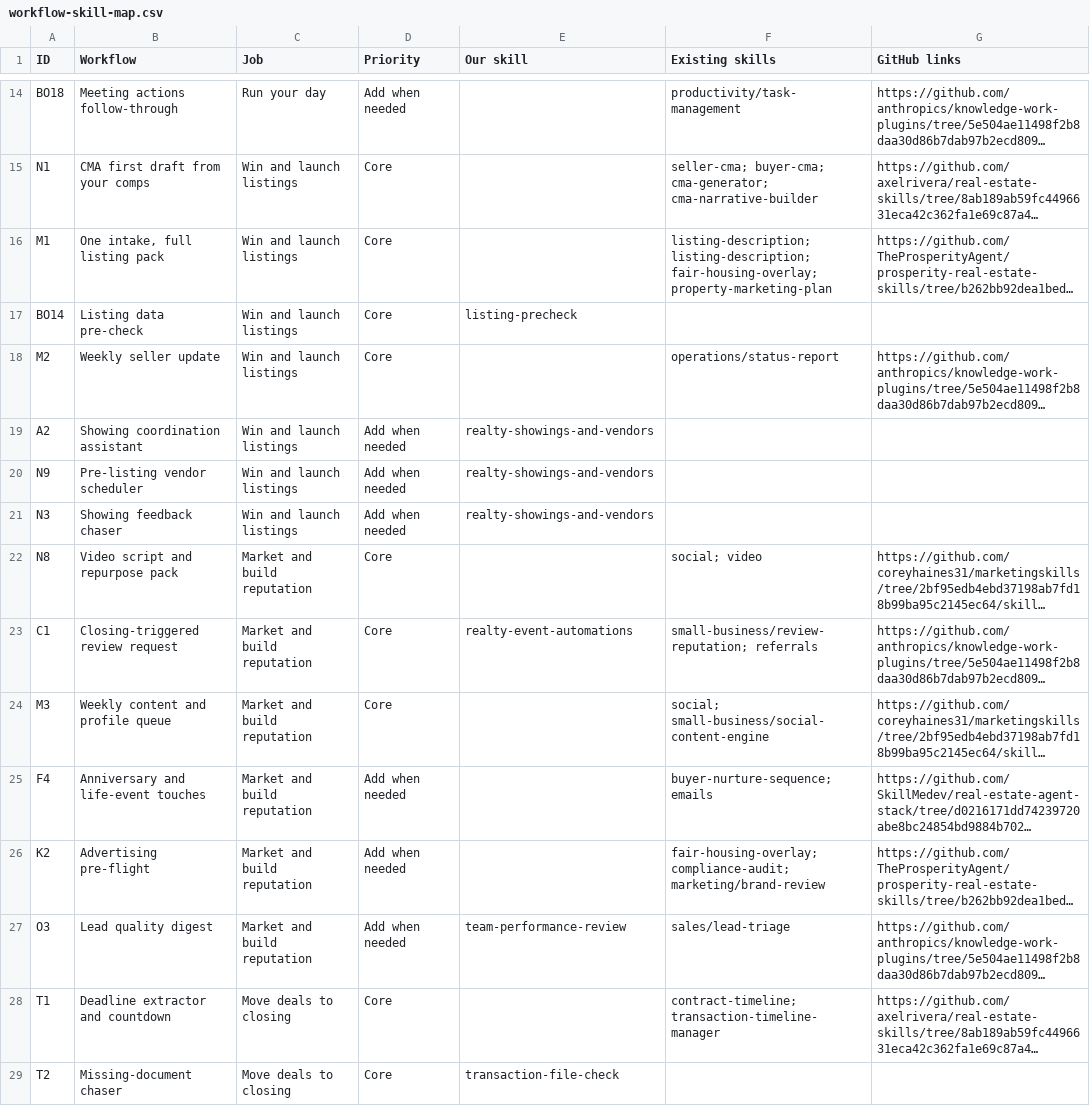
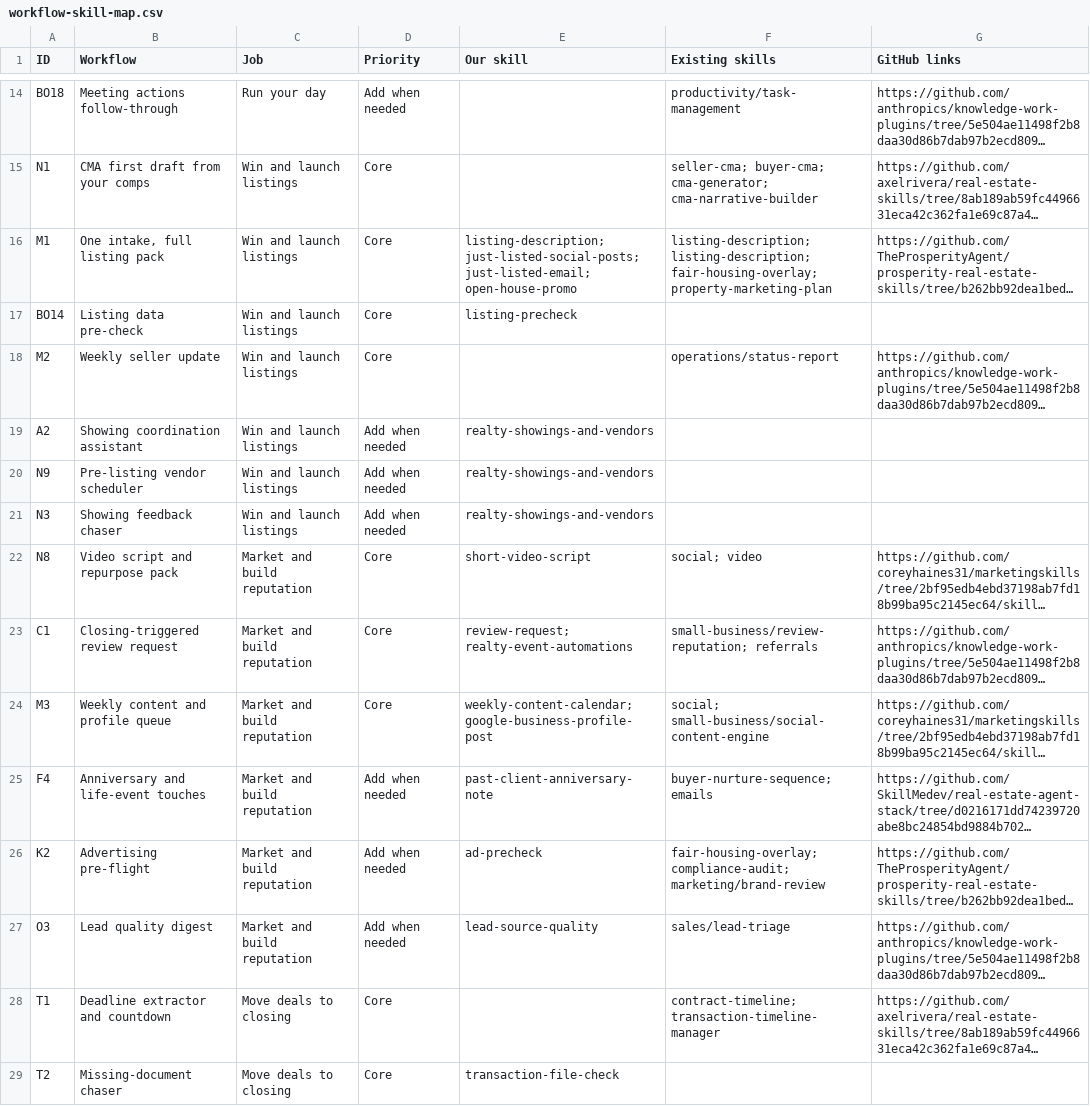
Before and after one commit to n-realty-ai/realty-ai-agent-skills, a CSV file: docs/workflow-skill-map.csv, drawn as a sheet; only a part is shown, gaps mark what is left out; long unchanged cells end in …; the diff names each change by its address in the sheet, - before the commit and + after, or states it on an @@ line.

```diff
--- a/docs/workflow-skill-map.csv
+++ b/docs/workflow-skill-map.csv
-E16 (Our skill): (empty)
+E16 (Our skill): listing-description; just-listed-social-posts; just-listed-email; open-house-promo
-E22 (Our skill): (empty)
+E22 (Our skill): short-video-script
-E23 (Our skill): realty-event-automations
+E23 (Our skill): review-request; realty-event-automations
-E24 (Our skill): (empty)
+E24 (Our skill): weekly-content-calendar; google-business-profile-post
-E25 (Our skill): (empty)
+E25 (Our skill): past-client-anniversary-note
-E26 (Our skill): (empty)
+E26 (Our skill): ad-precheck
-E27 (Our skill): team-performance-review
+E27 (Our skill): lead-source-quality
```
Also changed, not shown: 41 other files.
